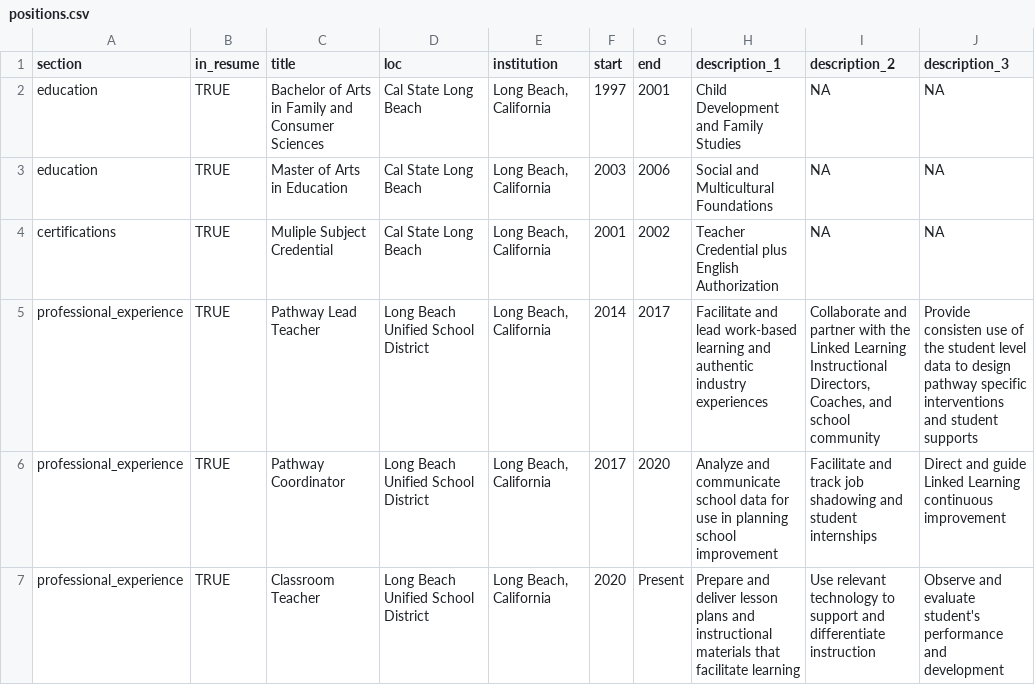
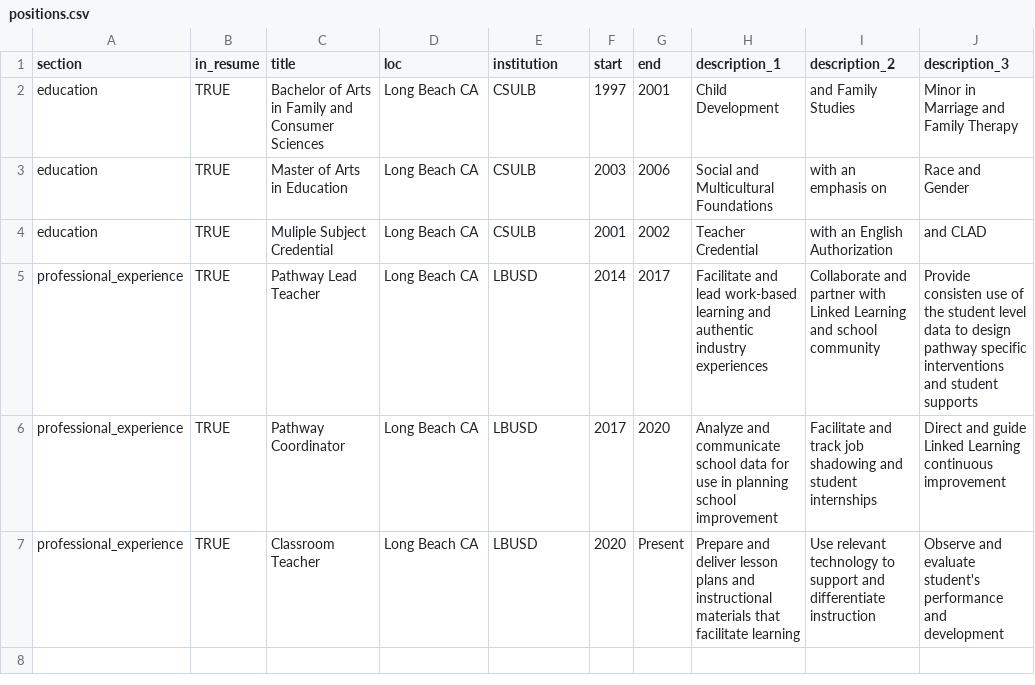
Before and after one commit to alinemaestas/cv, a CSV file: positions.csv, drawn as a sheet.

Commit message:
Update positions.csv

```diff
--- a/positions.csv
+++ b/positions.csv
@@ -1,7 +1,7 @@
 section,in_resume,title,loc,institution,start,end,description_1,description_2,description_3
-education,TRUE, Bachelor of Arts in Family and Consumer Sciences, Cal State Long Beach, "Long Beach, California", 1997, 2001, Child Development and Family Studies, NA, NA
-education,TRUE, Master of Arts in Education, Cal State Long Beach, "Long Beach, California", 2003, 2006, Social and Multicultural Foundations, NA, NA
-certifications, TRUE, Muliple Subject Credential, Cal State Long Beach, "Long Beach, California", 2001, 2002, Teacher Credential plus English Authorization, NA, NA
-professional_experience,TRUE, Pathway Lead Teacher, Long Beach Unified School District, "Long Beach, California", 2014, 2017, Facilitate and lead work-based learning and authentic industry experiences, "Collaborate and partner with the Linked Learning Instructional Directors, Coaches, and school community", Provide consisten use of the student level data to design pathway specific interventions and student supports
-professional_experience,TRUE, Pathway Coordinator, Long Beach Unified School District, "Long Beach, California", 2017, 2020, Analyze and communicate school data for use in planning school improvement, Facilitate and track job shadowing and student internships, Direct and guide Linked Learning continuous improvement
-professional_experience,TRUE, Classroom Teacher, Long Beach Unified School District, "Long Beach, California", 2020, Present, Prepare and deliver lesson plans and instructional materials that facilitate learning, Use relevant technology to support and differentiate instruction, Observe and evaluate student's performance and development
+education,TRUE, Bachelor of Arts in Family and Consumer Sciences, Long Beach CA, CSULB, 1997, 2001, Child Development, and Family Studies, Minor in Marriage and Family Therapy
+education,TRUE, Master of Arts in Education, Long Beach CA, CSULB, 2003, 2006, Social and Multicultural Foundations, with an emphasis on, Race and Gender
+education, TRUE, Muliple Subject Credential, Long Beach CA, CSULB, 2001, 2002, Teacher Credential, with an English Authorization, and CLAD
+professional_experience,TRUE, Pathway Lead Teacher,Long Beach CA, LBUSD, 2014, 2017, Facilitate and lead work-based learning and authentic industry experiences, Collaborate and partner with Linked Learning and school community, Provide consisten use of the student level data to design pathway specific interventions and student supports
+professional_experience,TRUE, Pathway Coordinator, Long Beach CA, LBUSD, 2017, 2020, Analyze and communicate school data for use in planning school improvement, Facilitate and track job shadowing and student internships, Direct and guide Linked Learning continuous improvement
+professional_experience,TRUE, Classroom Teacher, Long Beach CA, LBUSD, 2020, Present, Prepare and deliver lesson plans and instructional materials that facilitate learning, Use relevant technology to support and differentiate instruction, Observe and evaluate student's performance and development
```
